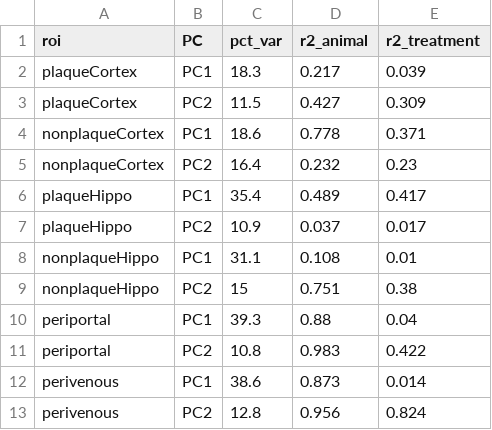
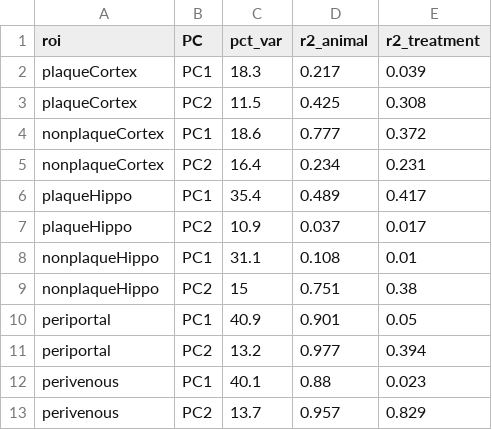
Before and after one commit to ashleyduche/liver-brain-alcohol-geomx-animal-aware, a CSV file: results/qc/pca_variance_animal_vs_treatment.csv, drawn as a sheet.

```diff
--- a/results/qc/pca_variance_animal_vs_treatment.csv
+++ b/results/qc/pca_variance_animal_vs_treatment.csv
@@ -2,5 +2,5 @@ roi,PC,pct_var,r2_animal,r2_treatment
 plaqueCortex,PC1,18.3,0.217,0.039
-plaqueCortex,PC2,11.5,0.427,0.309
-nonplaqueCortex,PC1,18.6,0.778,0.371
-nonplaqueCortex,PC2,16.4,0.232,0.23
+plaqueCortex,PC2,11.5,0.425,0.308
+nonplaqueCortex,PC1,18.6,0.777,0.372
+nonplaqueCortex,PC2,16.4,0.234,0.231
 plaqueHippo,PC1,35.4,0.489,0.417
@@ -9,5 +9,5 @@ nonplaqueHippo,PC1,31.1,0.108,0.01
 nonplaqueHippo,PC2,15,0.751,0.38
-periportal,PC1,39.3,0.88,0.04
-periportal,PC2,10.8,0.983,0.422
-perivenous,PC1,38.6,0.873,0.014
-perivenous,PC2,12.8,0.956,0.824
+periportal,PC1,40.9,0.901,0.05
+periportal,PC2,13.2,0.977,0.394
+perivenous,PC1,40.1,0.88,0.023
+perivenous,PC2,13.7,0.957,0.829
```
Also changed, not shown: results/dge_summary.csv, results/label_swap_check.csv, 31 other files.
